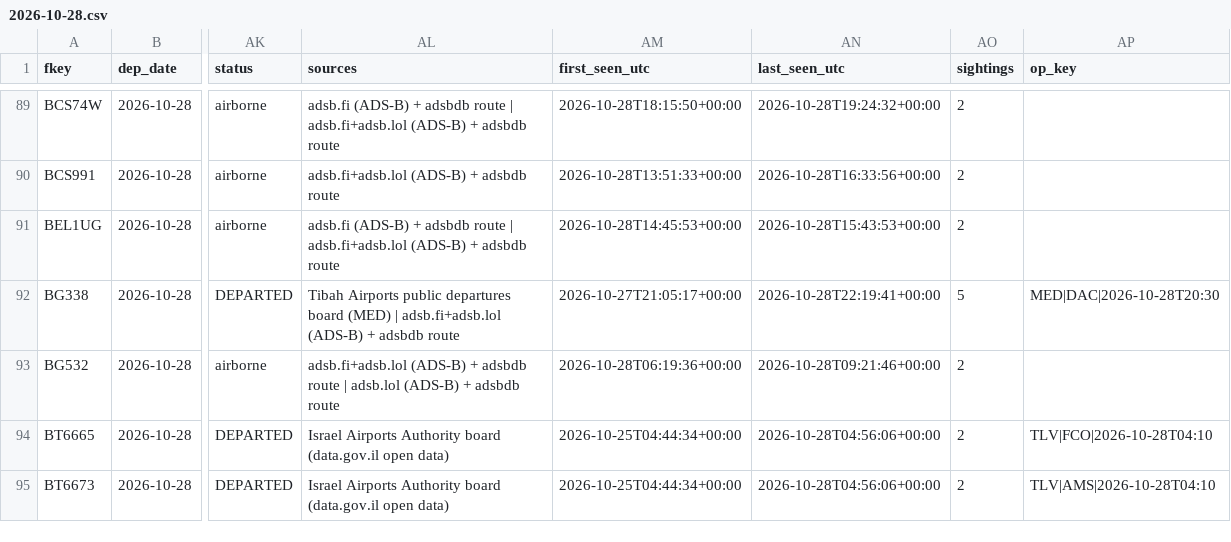
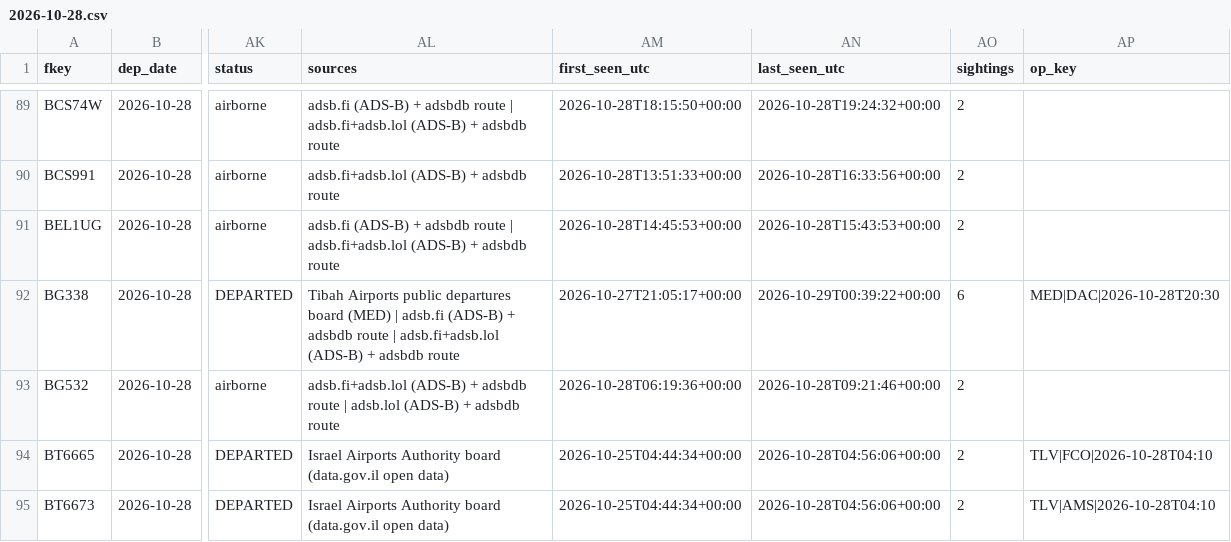
Before and after one commit to mrbugimposter3-ship-it/haramain-flights-live, a CSV file: data/flights/2026-10-28.csv, drawn as a sheet; only a part is shown, gaps mark what is left out; the diff names each change by its address in the sheet, - before the commit and + after, or states it on an @@ line.

```diff
--- a/data/flights/2026-10-28.csv
+++ b/data/flights/2026-10-28.csv
-AL92 (sources): …(MED) | adsb.fi+adsb.lol (ADS-B)…
+AL92 (sources): …(MED) | adsb.fi (ADS-B) + adsbdb route | adsb.fi+adsb.lol (ADS-B)…
-AN92 (last_seen_utc): 2026-10-28T22:19:41+00:00
+AN92 (last_seen_utc): 2026-10-29T00:39:22+00:00
-AO92 (sightings): 5
+AO92 (sightings): 6
```
Also changed, not shown: data/flights/2026-10-29.csv, data/flights/2026-10-30.csv, 31 other files.
